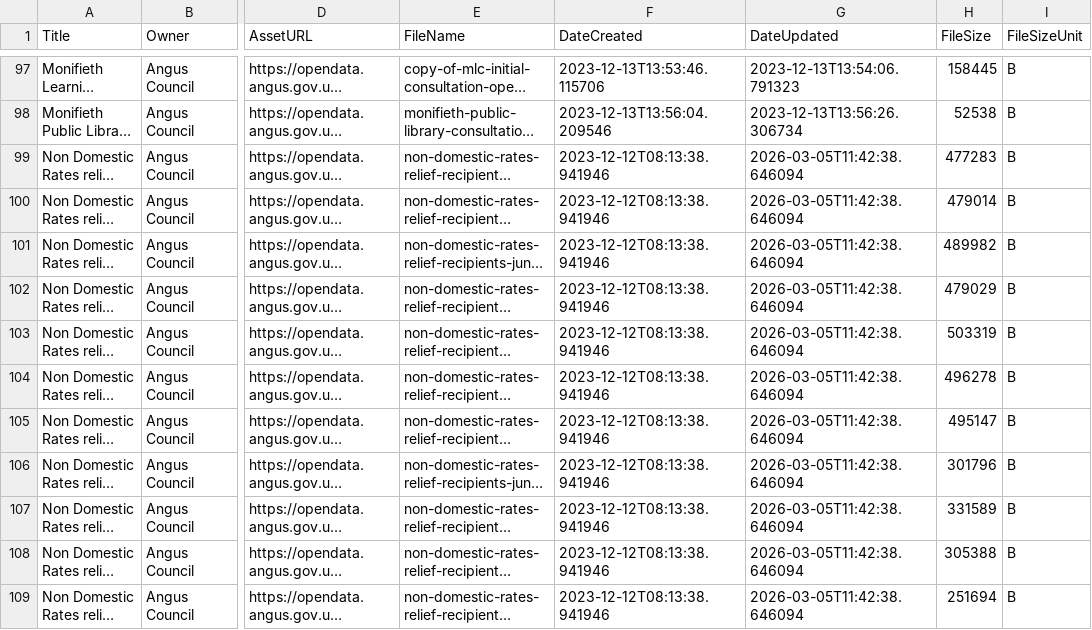
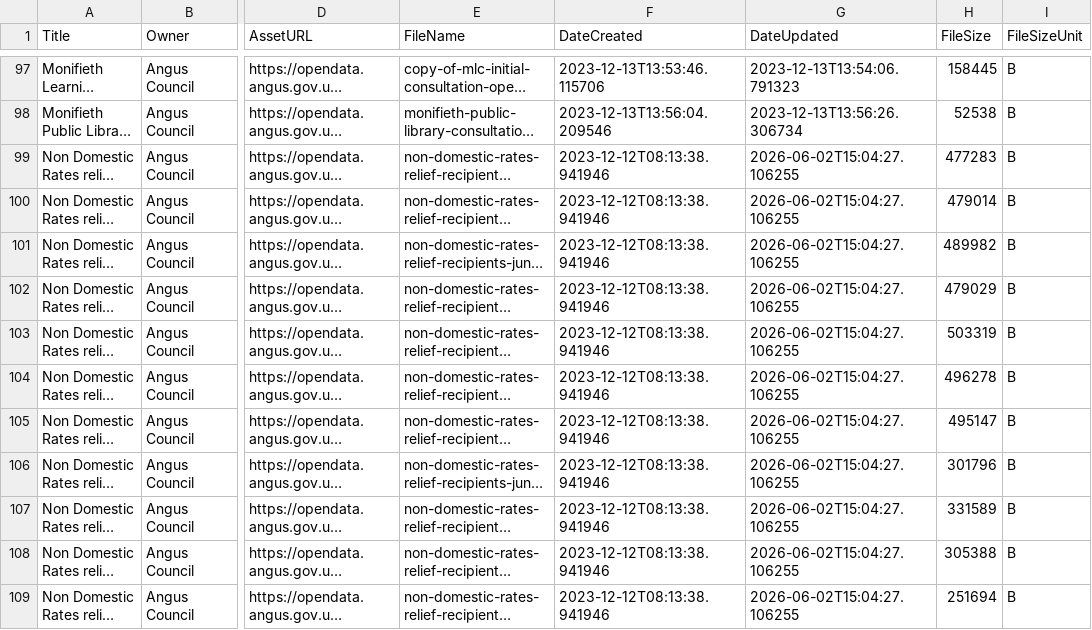
Before and after one commit to OpenDataScotland/the_od_bods, a CSV file: data/ckan/Angus Council.csv, drawn as a sheet; only a part is shown, gaps mark what is left out; long unchanged cells end in …; the diff covers the shown part only; the diff names each change by its address in the sheet, - before the commit and + after, or states it on an @@ line.

```diff
--- a/data/ckan/Angus Council.csv
+++ b/data/ckan/Angus Council.csv
-G99:G109 (DateUpdated): 2026-03-05T11:42:38.646094
+G99:G109 (DateUpdated): 2026-06-02T15:04:27.106255
```
Also changed, not shown: 1 added row and 10 edited cells elsewhere in this file, data/arcgis/moray.csv, data/arcgis/renfrew.csv, 8 other files.
